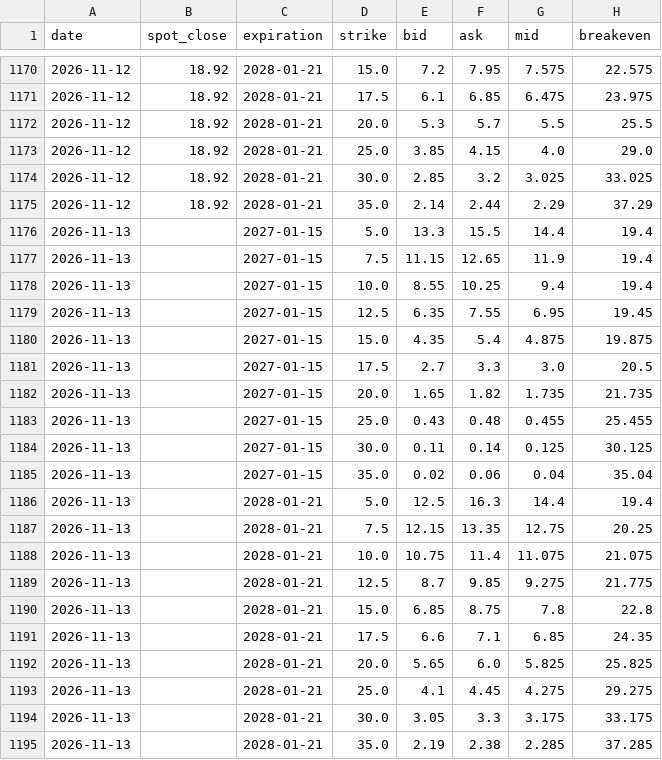
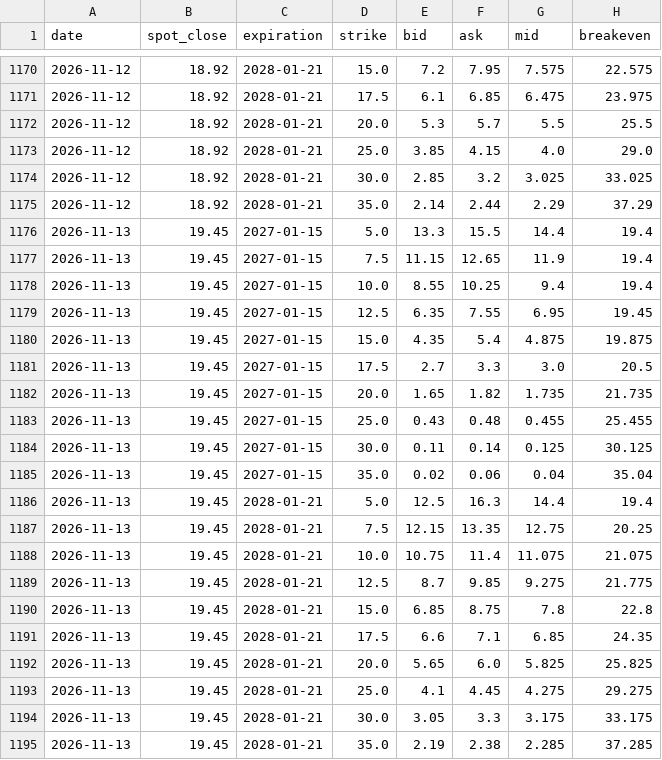
Before and after one commit to plinco-b/plinco-b.github.io, a CSV file: options/chain.csv, drawn as a sheet; only a part is shown, gaps mark what is left out; the diff names each change by its address in the sheet, - before the commit and + after, or states it on an @@ line.

Commit message:
options: 2026-11-13 close

```diff
--- a/options/chain.csv
+++ b/options/chain.csv
-B1176:B1195 (spot_close): (empty)
+B1176:B1195 (spot_close): 19.45
```
Also changed, not shown: options/spot.csv, 2 other files.
